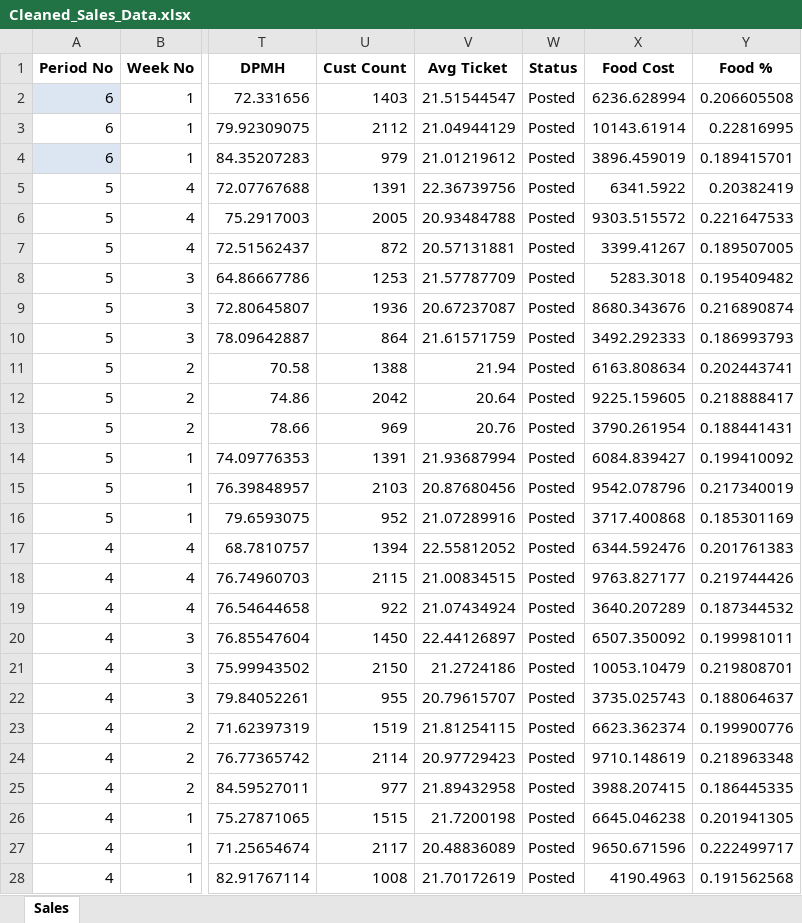
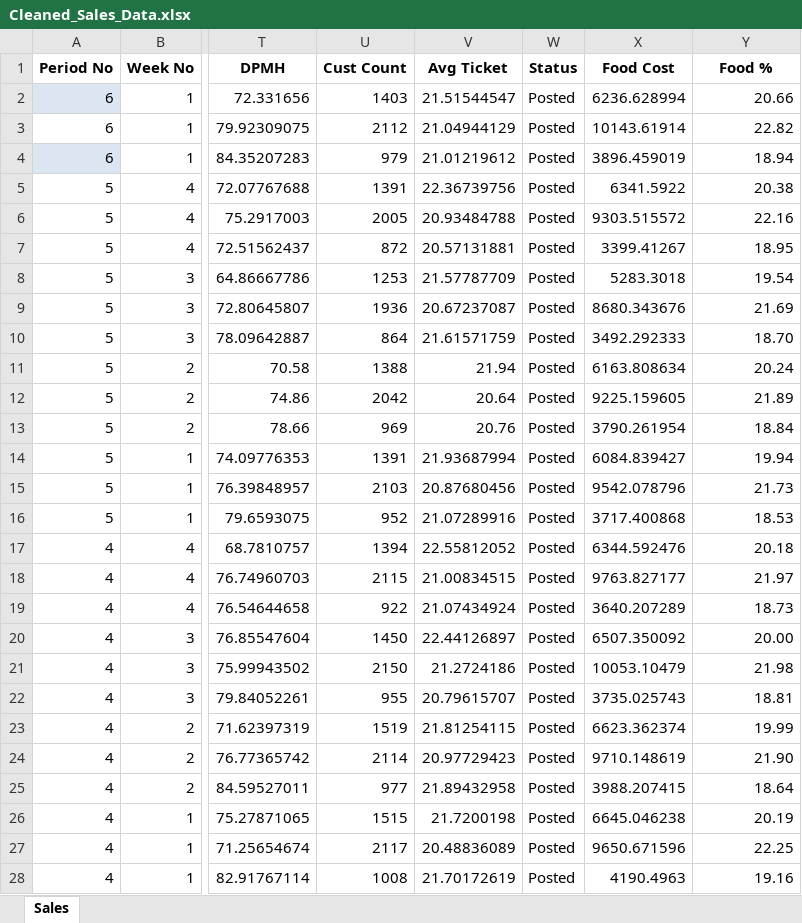
Before and after one commit to matthawkins0295/allone, an Excel workbook: data/Cleaned_Sales_Data.xlsx, sheet Sales, drawn as a sheet; only a part is shown, gaps mark what is left out; values as stored, in another font and other column widths than the file's, no borders; the diff covers the shown part only; the diff names each change by its address in the sheet, - before the commit and + after, or states it on an @@ line.

Commit message:
Add files via upload

```diff
--- a/data/Cleaned_Sales_Data.xlsx (sheet Sales)
+++ b/data/Cleaned_Sales_Data.xlsx (sheet Sales)
-Y2 (Food %): 0.206605508
+Y2 (Food %): 20.66
-Y3 (Food %): 0.22816995
+Y3 (Food %): 22.82
-Y4 (Food %): 0.189415701
+Y4 (Food %): 18.94
-Y5 (Food %): 0.20382419
+Y5 (Food %): 20.38
-Y6 (Food %): 0.221647533
+Y6 (Food %): 22.16
-Y7 (Food %): 0.189507005
+Y7 (Food %): 18.95
-Y8 (Food %): 0.195409482
+Y8 (Food %): 19.54
-Y9 (Food %): 0.216890874
+Y9 (Food %): 21.69
-Y10 (Food %): 0.186993793
+Y10 (Food %): 18.70
-Y11 (Food %): 0.202443741
+Y11 (Food %): 20.24
-Y12 (Food %): 0.218888417
+Y12 (Food %): 21.89
-Y13 (Food %): 0.188441431
+Y13 (Food %): 18.84
-Y14 (Food %): 0.199410092
+Y14 (Food %): 19.94
-Y15 (Food %): 0.217340019
+Y15 (Food %): 21.73
-Y16 (Food %): 0.185301169
+Y16 (Food %): 18.53
-Y17 (Food %): 0.201761383
+Y17 (Food %): 20.18
-Y18 (Food %): 0.219744426
+Y18 (Food %): 21.97
-Y19 (Food %): 0.187344532
+Y19 (Food %): 18.73
-Y20 (Food %): 0.199981011
+Y20 (Food %): 20.00
-Y21 (Food %): 0.219808701
+Y21 (Food %): 21.98
-Y22 (Food %): 0.188064637
+Y22 (Food %): 18.81
-Y23 (Food %): 0.199900776
+Y23 (Food %): 19.99
-Y24 (Food %): 0.218963348
+Y24 (Food %): 21.90
-Y25 (Food %): 0.186445335
+Y25 (Food %): 18.64
-Y26 (Food %): 0.201941305
+Y26 (Food %): 20.19
-Y27 (Food %): 0.222499717
+Y27 (Food %): 22.25
-Y28 (Food %): 0.191562568
+Y28 (Food %): 19.16
```
Also changed, not shown: 192 edited cells elsewhere in this sheet.
